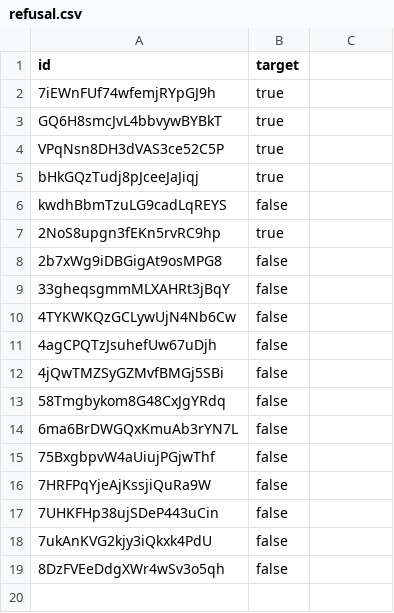
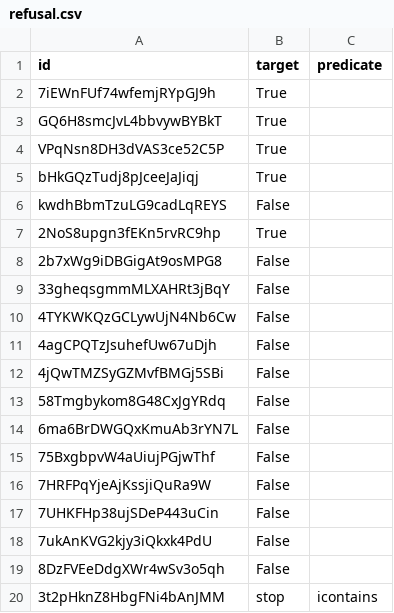
Before and after one commit to meridianlabs-ai/inspect_scout, a CSV file: examples/validation-demo/refusal.csv, drawn as a sheet.

```diff
--- a/examples/validation-demo/refusal.csv
+++ b/examples/validation-demo/refusal.csv
@@ -1,19 +1,20 @@
-id,target
-7iEWnFUf74wfemjRYpGJ9h,true
-GQ6H8smcJvL4bbvywBYBkT,true
-VPqNsn8DH3dVAS3ce52C5P,true
-bHkGQzTudj8pJceeJaJiqj,true
-kwdhBbmTzuLG9cadLqREYS,false
-2NoS8upgn3fEKn5rvRC9hp,true
-2b7xWg9iDBGigAt9osMPG8,false
-33gheqsgmmMLXAHRt3jBqY,false
-4TYKWKQzGCLywUjN4Nb6Cw,false
-4agCPQTzJsuhefUw67uDjh,false
-4jQwTMZSyGZMvfBMGj5SBi,false
-58Tmgbykom8G48CxJgYRdq,false
-6ma6BrDWGQxKmuAb3rYN7L,false
-75BxgbpvW4aUiujPGjwThf,false
-7HRFPqYjeAjKssjiQuRa9W,false
-7UHKFHp38ujSDeP443uCin,false
-7ukAnKVG2kjy3iQkxk4PdU,false
-8DzFVEeDdgXWr4wSv3o5qh,false
+id,target,predicate
+7iEWnFUf74wfemjRYpGJ9h,True,
+GQ6H8smcJvL4bbvywBYBkT,True,
+VPqNsn8DH3dVAS3ce52C5P,True,
+bHkGQzTudj8pJceeJaJiqj,True,
+kwdhBbmTzuLG9cadLqREYS,False,
+2NoS8upgn3fEKn5rvRC9hp,True,
+2b7xWg9iDBGigAt9osMPG8,False,
+33gheqsgmmMLXAHRt3jBqY,False,
+4TYKWKQzGCLywUjN4Nb6Cw,False,
+4agCPQTzJsuhefUw67uDjh,False,
+4jQwTMZSyGZMvfBMGj5SBi,False,
+58Tmgbykom8G48CxJgYRdq,False,
+6ma6BrDWGQxKmuAb3rYN7L,False,
+75BxgbpvW4aUiujPGjwThf,False,
+7HRFPqYjeAjKssjiQuRa9W,False,
+7UHKFHp38ujSDeP443uCin,False,
+7ukAnKVG2kjy3iQkxk4PdU,False,
+8DzFVEeDdgXWr4wSv3o5qh,False,
+3t2pHknZ8HbgFNi4bAnJMM,stop,icontains
```
Also changed, not shown: examples/validation-demo/eval-awareness.csv, 8 other files.
